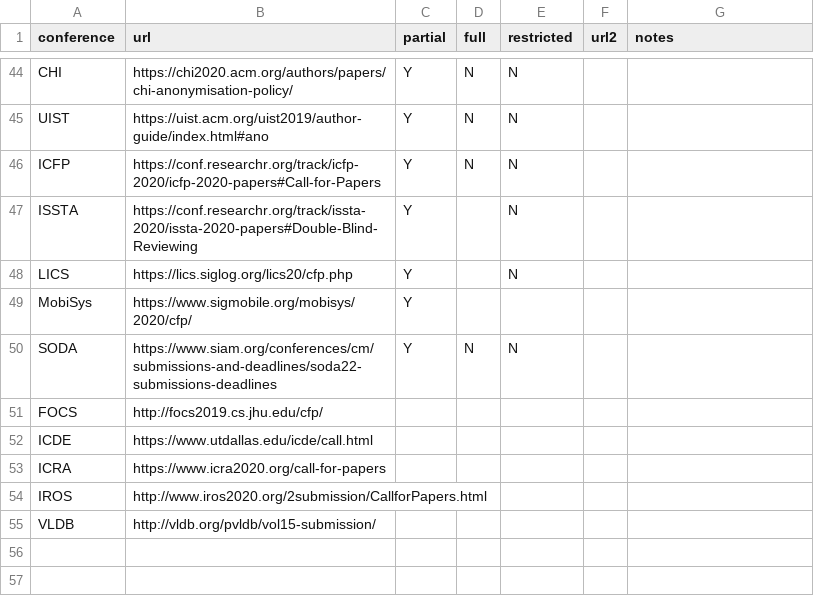
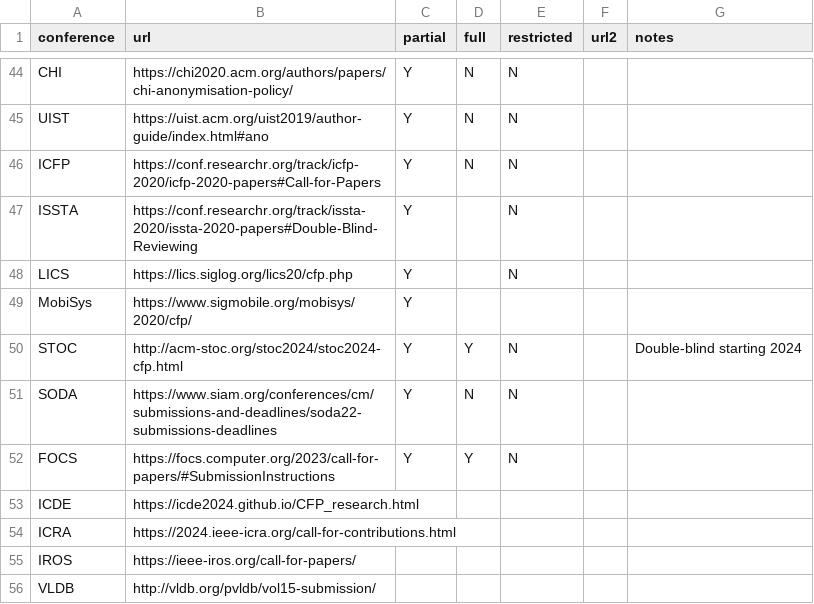
Before and after one commit to double-blind-reviewing/double-blind-reviewing.github.io, a CSV file: double-blind.csv, drawn as a sheet; only a part is shown, gaps mark what is left out.

```diff
--- a/double-blind.csv
+++ b/double-blind.csv
@@ -49,7 +49,8 @@ LICS,https://lics.siglog.org/lics20/cfp.php,Y,,N,
 MobiSys,https://www.sigmobile.org/mobisys/2020/cfp/,Y,,,
+STOC,http://acm-stoc.org/stoc2024/stoc2024-cfp.html,Y,Y,N,,"Double-blind starting 2024"
 SODA,https://www.siam.org/conferences/cm/submissions-and-deadlines/soda22-submissions-deadlines,Y,N,N,,
-FOCS,http://focs2019.cs.jhu.edu/cfp/,,,,,
-ICDE,https://www.utdallas.edu/icde/call.html,,,,,
-ICRA,https://www.icra2020.org/call-for-papers,,,,,
-IROS,http://www.iros2020.org/2submission/CallforPapers.html,,,,,,
+FOCS,https://focs.computer.org/2023/call-for-papers/#SubmissionInstructions,Y,Y,N,,
+ICDE,https://icde2024.github.io/CFP_research.html,,,,,
+ICRA,https://2024.ieee-icra.org/call-for-contributions.html,,,,,
+IROS,https://ieee-iros.org/call-for-papers/,,,,,,
 VLDB,http://vldb.org/pvldb/vol15-submission/,,,,,,
```
Also changed, not shown: 1 other file.
